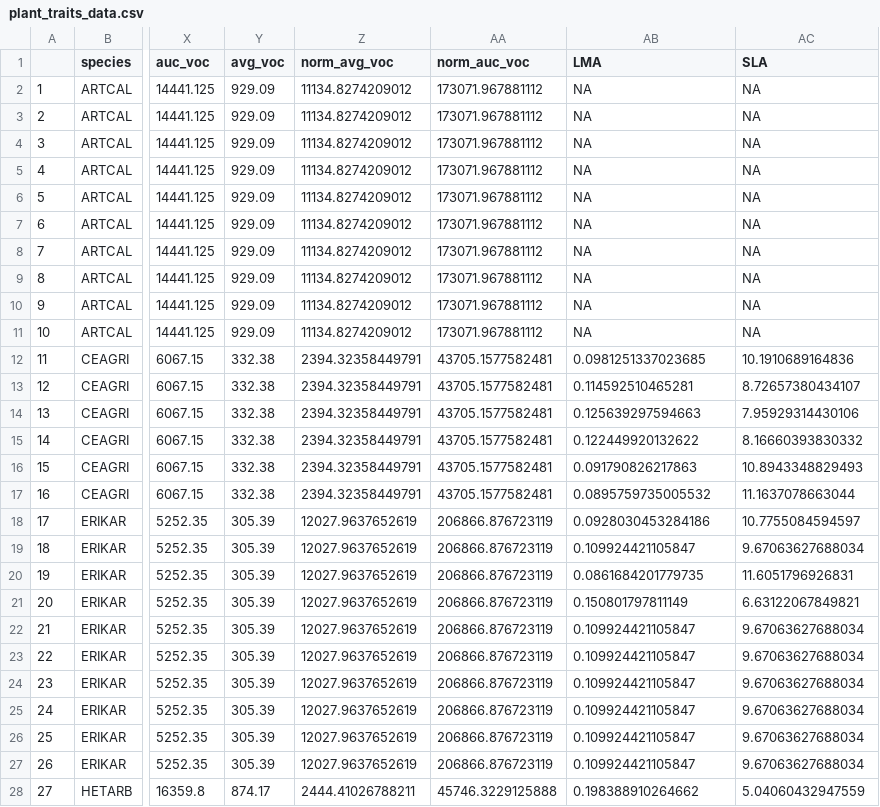
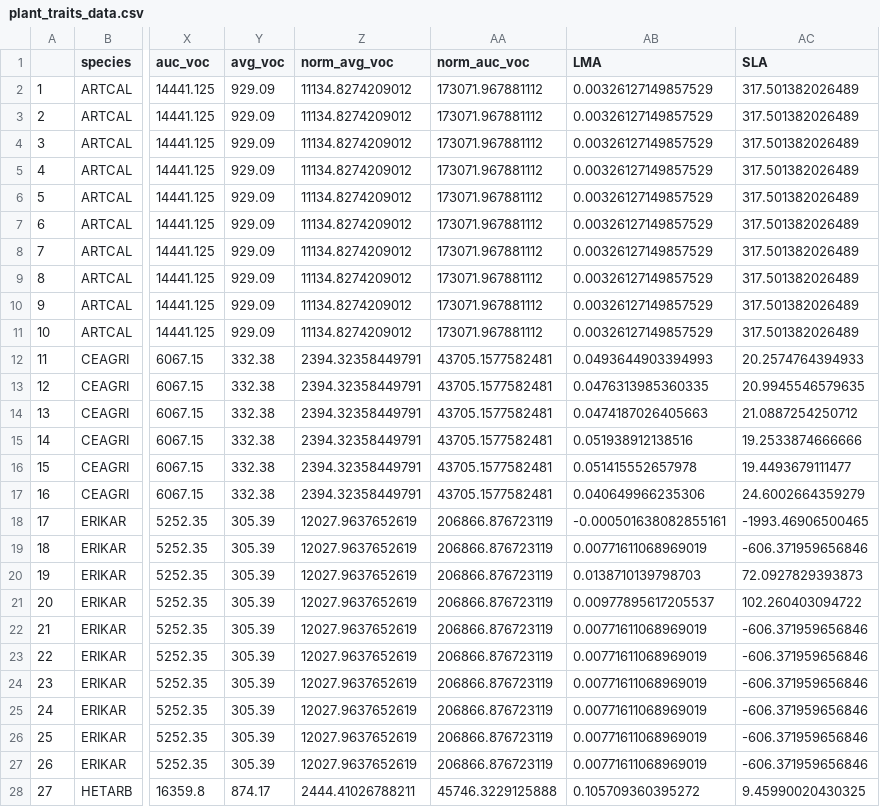
Before and after one commit to bovingi/flammability-testing, a CSV file: data/processed-data/plant_traits_data.csv, drawn as a sheet; only a part is shown, gaps mark what is left out; the diff covers the shown part only; the diff names each change by its address in the sheet, - before the commit and + after, or states it on an @@ line.

```diff
--- a/data/processed-data/plant_traits_data.csv
+++ b/data/processed-data/plant_traits_data.csv
-AB2:AB11 (LMA): NA
+AB2:AB11 (LMA): 0.00326127149857529
-AC2:AC11 (SLA): NA
+AC2:AC11 (SLA): 317.501382026489
-AB12 (LMA): 0.0981251337023685
+AB12 (LMA): 0.0493644903394993
-AC12 (SLA): 10.1910689164836
+AC12 (SLA): 20.2574764394933
-AB13 (LMA): 0.114592510465281
+AB13 (LMA): 0.0476313985360335
-AC13 (SLA): 8.72657380434107
+AC13 (SLA): 20.9945546579635
-AB14 (LMA): 0.125639297594663
+AB14 (LMA): 0.0474187026405663
-AC14 (SLA): 7.95929314430106
+AC14 (SLA): 21.0887254250712
-AB15 (LMA): 0.122449920132622
+AB15 (LMA): 0.051938912138516
-AC15 (SLA): 8.16660393830332
+AC15 (SLA): 19.2533874666666
-AB16 (LMA): 0.091790826217863
+AB16 (LMA): 0.051415552657978
-AC16 (SLA): 10.8943348829493
+AC16 (SLA): 19.4493679111477
-AB17 (LMA): 0.0895759735005532
+AB17 (LMA): 0.040649966235306
-AC17 (SLA): 11.1637078663044
+AC17 (SLA): 24.6002664359279
-AB18 (LMA): 0.0928030453284186
+AB18 (LMA): -0.000501638082855161
-AC18 (SLA): 10.7755084594597
+AC18 (SLA): -1993.46906500465
-AB19 (LMA): 0.109924421105847
+AB19 (LMA): 0.00771611068969019
-AC19 (SLA): 9.67063627688034
+AC19 (SLA): -606.371959656846
-AB20 (LMA): 0.0861684201779735
+AB20 (LMA): 0.0138710139798703
-AC20 (SLA): 11.6051796926831
+AC20 (SLA): 72.0927829393873
-AB21 (LMA): 0.150801797811149
+AB21 (LMA): 0.00977895617205537
-AC21 (SLA): 6.63122067849821
+AC21 (SLA): 102.260403094722
-AB22:AB27 (LMA): 0.109924421105847
+AB22:AB27 (LMA): 0.00771611068969019
-AC22:AC27 (SLA): 9.67063627688034
+AC22:AC27 (SLA): -606.371959656846
-AB28 (LMA): 0.198388910264662
+AB28 (LMA): 0.105709360395272
-AC28 (SLA): 5.04060432947559
+AC28 (SLA): 9.45990020430325
```
Also changed, not shown: 108 edited cells elsewhere in this file, data/processed-data/conceptual_flam_remef.csv, data/processed-data/main_dataset.csv, 50 other files.
